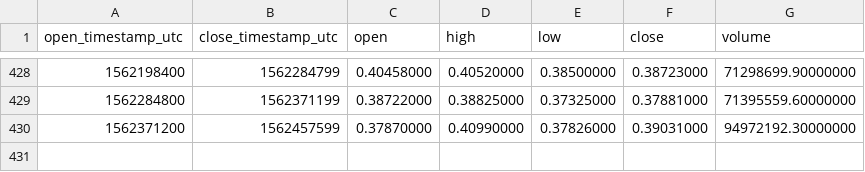
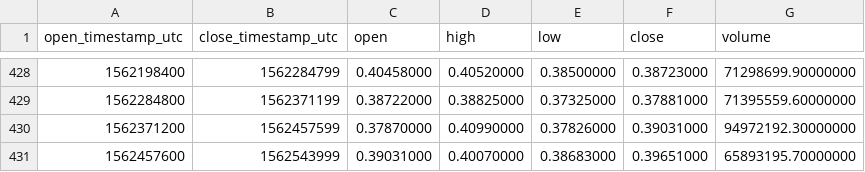
Before and after one commit to cryptobigbro/binance-XRPUSDT, a CSV file: binance-XRPUSDT-1d.csv, drawn as a sheet; only a part is shown, gaps mark what is left out; the diff names each change by its address in the sheet, - before the commit and + after, or states it on an @@ line.

```diff
--- a/binance-XRPUSDT-1d.csv
+++ b/binance-XRPUSDT-1d.csv
+row 431: 1562457600 | 1562543999 | 0.39031000 | 0.40070000 | 0.38683000 | 0.39651000 | 65893195.70000000
```
Also changed, not shown: binance-XRPUSDT-1h.csv.
